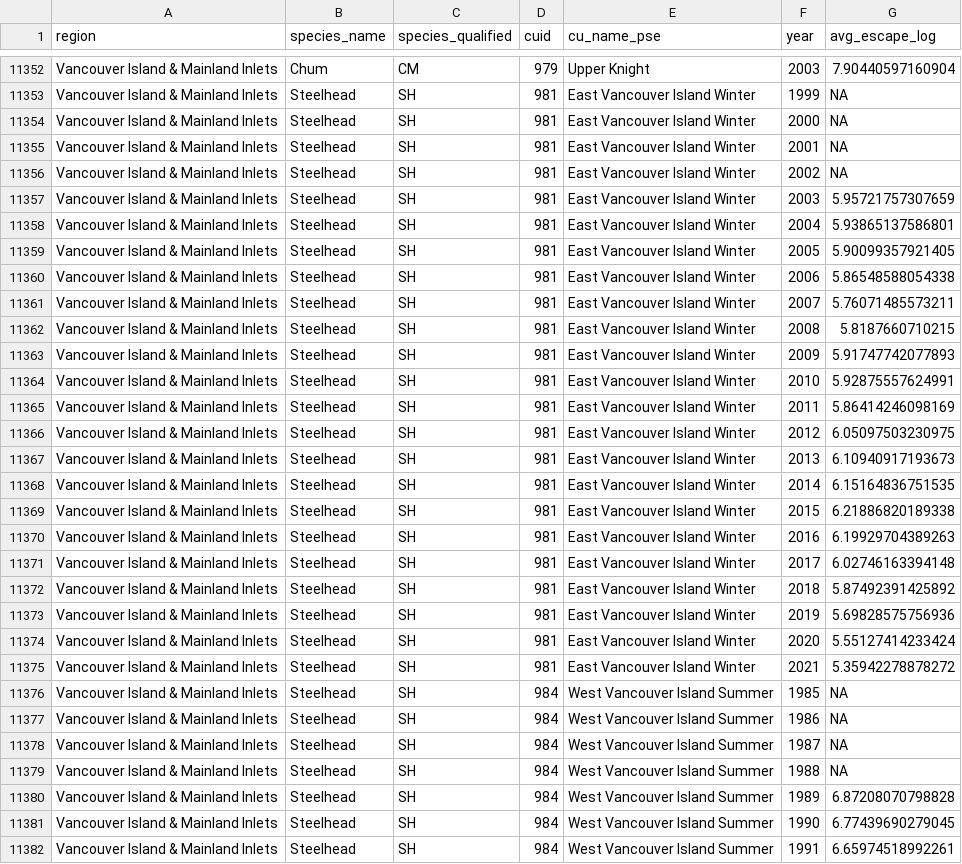
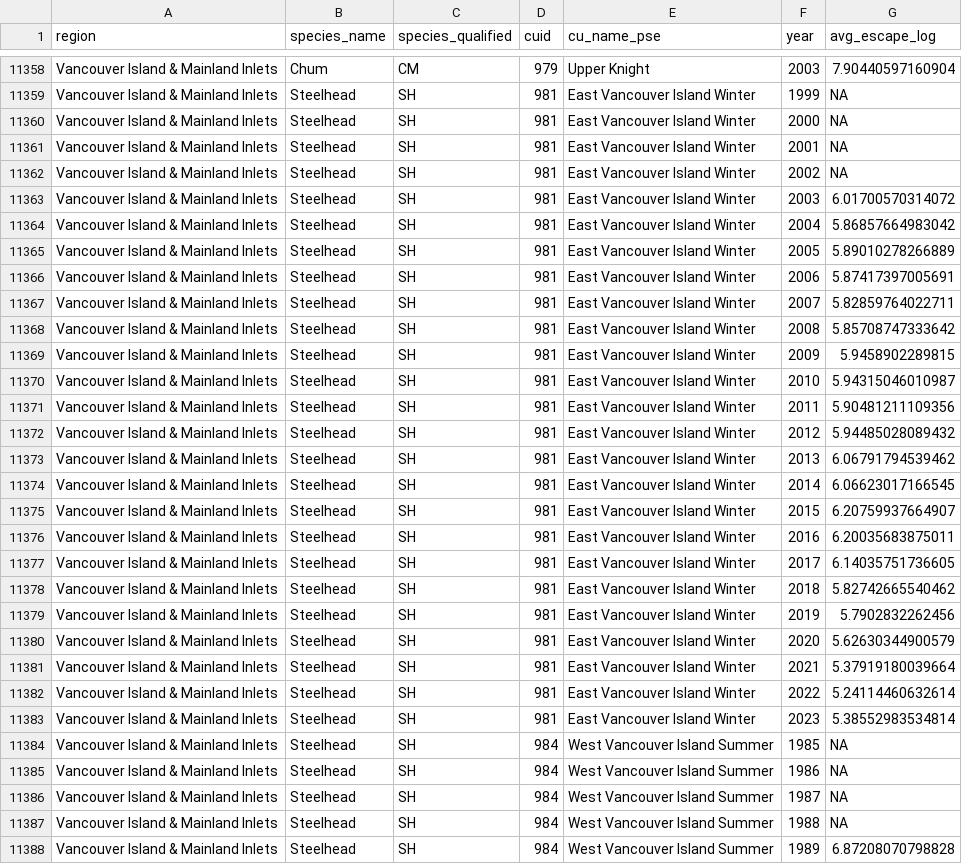
Before and after one commit to salmonwatersheds/population-indicators, a CSV file: trends/output/dataset103_log_smoothed_spawners.csv, drawn as a sheet; only a part is shown, gaps mark what is left out; the shorter side is filled out with more unchanged rows; the diff covers the shown part only.

```diff
--- a/trends/output/dataset103_log_smoothed_spawners.csv
+++ b/trends/output/dataset103_log_smoothed_spawners.csv
@@ -11356,21 +11362,23 @@
 "Vancouver Island & Mainland Inlets","Steelhead","SH",981,"East Vancouver Island Winter",2002,NA
-"Vancouver Island & Mainland Inlets","Steelhead","SH",981,"East Vancouver Island Winter",2003,5.95721757307659
-"Vancouver Island & Mainland Inlets","Steelhead","SH",981,"East Vancouver Island Winter",2004,5.93865137586801
-"Vancouver Island & Mainland Inlets","Steelhead","SH",981,"East Vancouver Island Winter",2005,5.90099357921405
-"Vancouver Island & Mainland Inlets","Steelhead","SH",981,"East Vancouver Island Winter",2006,5.86548588054338
-"Vancouver Island & Mainland Inlets","Steelhead","SH",981,"East Vancouver Island Winter",2007,5.76071485573211
-"Vancouver Island & Mainland Inlets","Steelhead","SH",981,"East Vancouver Island Winter",2008,5.8187660710215
-"Vancouver Island & Mainland Inlets","Steelhead","SH",981,"East Vancouver Island Winter",2009,5.91747742077893
-"Vancouver Island & Mainland Inlets","Steelhead","SH",981,"East Vancouver Island Winter",2010,5.92875557624991
-"Vancouver Island & Mainland Inlets","Steelhead","SH",981,"East Vancouver Island Winter",2011,5.86414246098169
-"Vancouver Island & Mainland Inlets","Steelhead","SH",981,"East Vancouver Island Winter",2012,6.05097503230975
-"Vancouver Island & Mainland Inlets","Steelhead","SH",981,"East Vancouver Island Winter",2013,6.10940917193673
-"Vancouver Island & Mainland Inlets","Steelhead","SH",981,"East Vancouver Island Winter",2014,6.15164836751535
-"Vancouver Island & Mainland Inlets","Steelhead","SH",981,"East Vancouver Island Winter",2015,6.21886820189338
-"Vancouver Island & Mainland Inlets","Steelhead","SH",981,"East Vancouver Island Winter",2016,6.19929704389263
-"Vancouver Island & Mainland Inlets","Steelhead","SH",981,"East Vancouver Island Winter",2017,6.02746163394148
-"Vancouver Island & Mainland Inlets","Steelhead","SH",981,"East Vancouver Island Winter",2018,5.87492391425892
-"Vancouver Island & Mainland Inlets","Steelhead","SH",981,"East Vancouver Island Winter",2019,5.69828575756936
-"Vancouver Island & Mainland Inlets","Steelhead","SH",981,"East Vancouver Island Winter",2020,5.55127414233424
-"Vancouver Island & Mainland Inlets","Steelhead","SH",981,"East Vancouver Island Winter",2021,5.35942278878272
+"Vancouver Island & Mainland Inlets","Steelhead","SH",981,"East Vancouver Island Winter",2003,6.01700570314072
+"Vancouver Island & Mainland Inlets","Steelhead","SH",981,"East Vancouver Island Winter",2004,5.86857664983042
+"Vancouver Island & Mainland Inlets","Steelhead","SH",981,"East Vancouver Island Winter",2005,5.89010278266889
+"Vancouver Island & Mainland Inlets","Steelhead","SH",981,"East Vancouver Island Winter",2006,5.87417397005691
+"Vancouver Island & Mainland Inlets","Steelhead","SH",981,"East Vancouver Island Winter",2007,5.82859764022711
+"Vancouver Island & Mainland Inlets","Steelhead","SH",981,"East Vancouver Island Winter",2008,5.85708747333642
+"Vancouver Island & Mainland Inlets","Steelhead","SH",981,"East Vancouver Island Winter",2009,5.9458902289815
+"Vancouver Island & Mainland Inlets","Steelhead","SH",981,"East Vancouver Island Winter",2010,5.94315046010987
+"Vancouver Island & Mainland Inlets","Steelhead","SH",981,"East Vancouver Island Winter",2011,5.90481211109356
+"Vancouver Island & Mainland Inlets","Steelhead","SH",981,"East Vancouver Island Winter",2012,5.94485028089432
+"Vancouver Island & Mainland Inlets","Steelhead","SH",981,"East Vancouver Island Winter",2013,6.06791794539462
+"Vancouver Island & Mainland Inlets","Steelhead","SH",981,"East Vancouver Island Winter",2014,6.06623017166545
+"Vancouver Island & Mainland Inlets","Steelhead","SH",981,"East Vancouver Island Winter",2015,6.20759937664907
+"Vancouver Island & Mainland Inlets","Steelhead","SH",981,"East Vancouver Island Winter",2016,6.20035683875011
+"Vancouver Island & Mainland Inlets","Steelhead","SH",981,"East Vancouver Island Winter",2017,6.14035751736605
+"Vancouver Island & Mainland Inlets","Steelhead","SH",981,"East Vancouver Island Winter",2018,5.82742665540462
+"Vancouver Island & Mainland Inlets","Steelhead","SH",981,"East Vancouver Island Winter",2019,5.7902832262456
+"Vancouver Island & Mainland Inlets","Steelhead","SH",981,"East Vancouver Island Winter",2020,5.62630344900579
+"Vancouver Island & Mainland Inlets","Steelhead","SH",981,"East Vancouver Island Winter",2021,5.37919180039664
+"Vancouver Island & Mainland Inlets","Steelhead","SH",981,"East Vancouver Island Winter",2022,5.24114460632614
+"Vancouver Island & Mainland Inlets","Steelhead","SH",981,"East Vancouver Island Winter",2023,5.38552983534814
 "Vancouver Island & Mainland Inlets","Steelhead","SH",984,"West Vancouver Island Summer",1985,NA
```
Also changed, not shown: 14 added rows elsewhere in this file, trends/output/dataset202_allgen_trends.csv, trends/output/dataset391_threegen_trends.csv, 1 other file.
